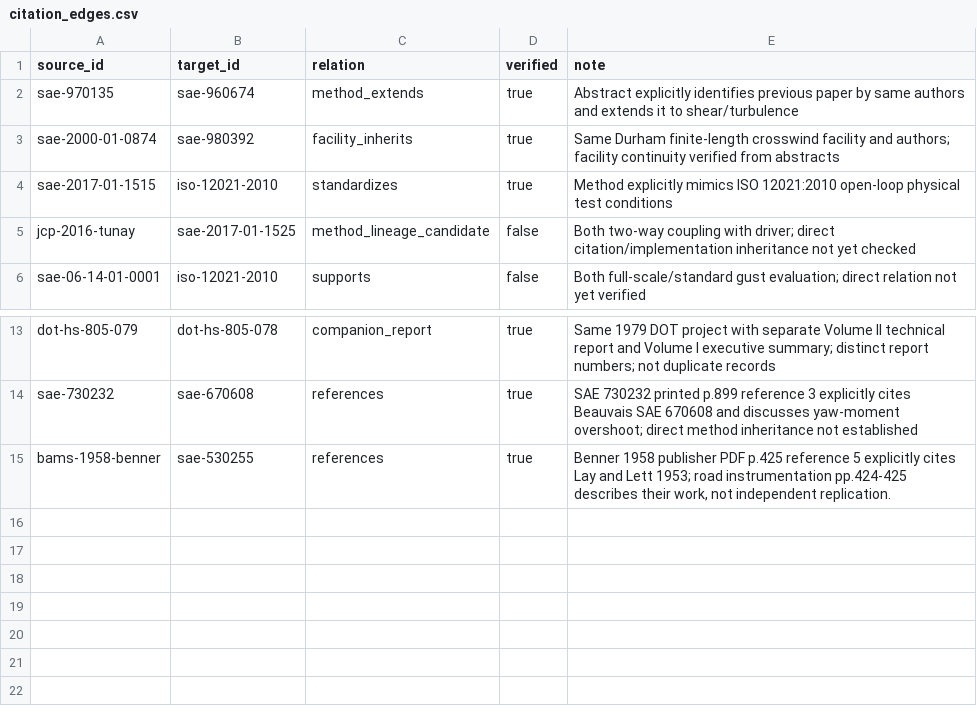
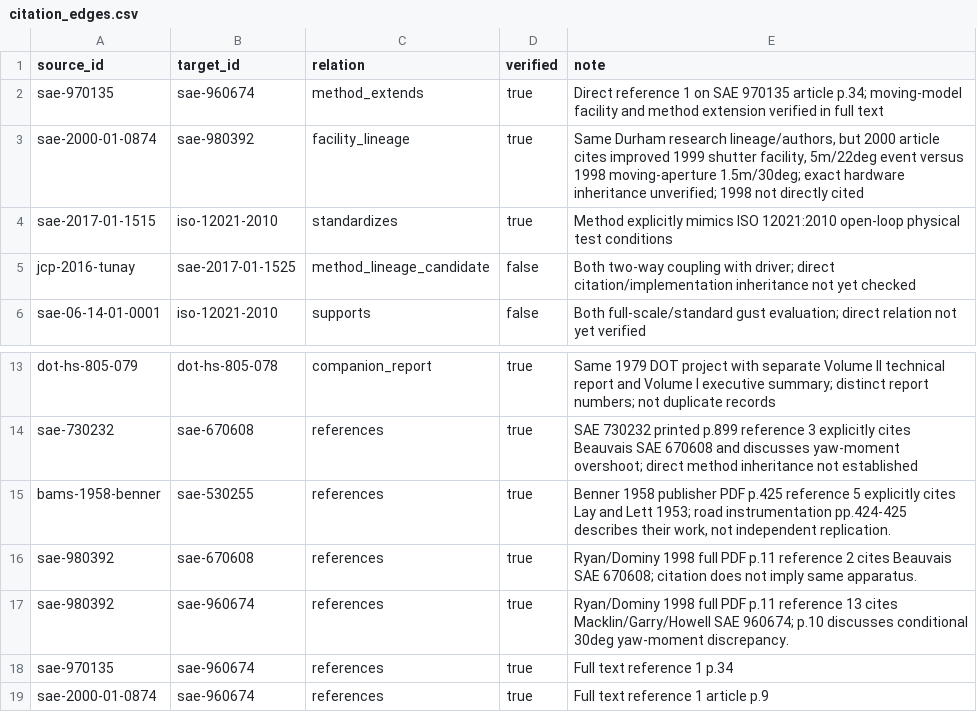
Before and after one commit to mao19990908/Crosswind, a CSV file: citations/citation_edges.csv, drawn as a sheet; only a part is shown, gaps mark what is left out; the diff names each change by its address in the sheet, - before the commit and + after, or states it on an @@ line.

```diff
--- a/citations/citation_edges.csv
+++ b/citations/citation_edges.csv
-E2 (note): Abstract explicitly identifies previous paper by same authors and extends it to shear/turbulence
+E2 (note): Direct reference 1 on SAE 970135 article p.34; moving-model facility and method extension verified in full text
-C3 (relation): facility_inherits
+C3 (relation): facility_lineage
-E3 (note): Same Durham finite-length crosswind facility and authors; facility continuity verified from abstracts
+E3 (note): Same Durham research lineage/authors, but 2000 article cites improved 1999 shutter facility, 5m/22deg event versus 1998 moving-aperture 1.5m/30deg; exact hardware inheritance unverified; 1998 not directly cited
+row 16: sae-980392 | sae-670608 | references | true | Ryan/Dominy 1998 full PDF p.11 reference 2 cites Beauvais SAE 670608; citation does not imply same apparatus.
+row 17: sae-980392 | sae-960674 | references | true | Ryan/Dominy 1998 full PDF p.11 reference 13 cites Macklin/Garry/Howell SAE 960674; p.10 discusses conditional 30deg yaw-moment discrepancy.
+row 18: sae-970135 | sae-960674 | references | true | Full text reference 1 p.34
+row 19: sae-2000-01-0874 | sae-960674 | references | true | Full text reference 1 article p.9
```
Also changed, not shown: learning/graph/edges.csv, learning/nodes/equations.csv, 30 other files.
